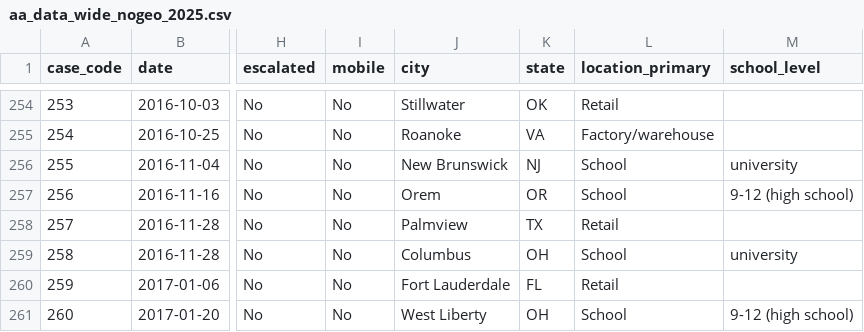
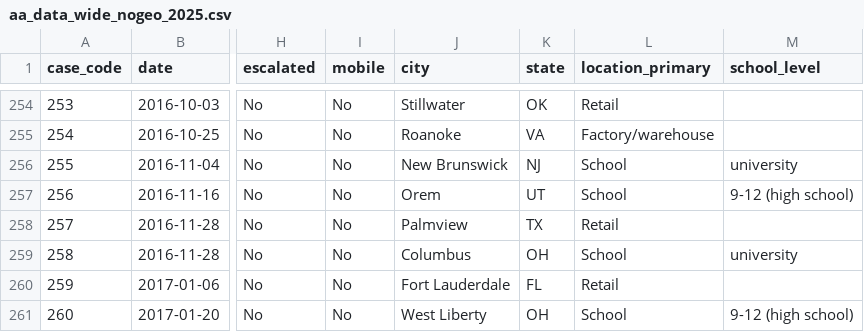
Before and after one commit to ALERRT-Research/PROJ_activeattack_website, a CSV file: data/aa_data_wide_nogeo_2025.csv, drawn as a sheet; only a part is shown, gaps mark what is left out; the diff names each change by its address in the sheet, - before the commit and + after, or states it on an @@ line.

```diff
--- a/data/aa_data_wide_nogeo_2025.csv
+++ b/data/aa_data_wide_nogeo_2025.csv
-K257 (state): OR
+K257 (state): UT
```
Also changed, not shown: 6 other files.
